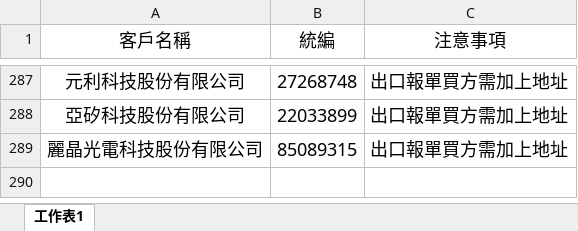
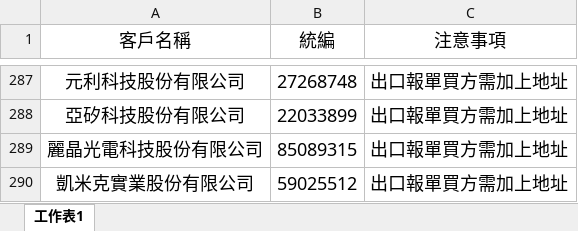
Before and after one commit to liyijung/Export-declaration, an Excel workbook: thingsToNote.xlsx, sheet 工作表1, drawn as a sheet; only a part is shown, gaps mark what is left out; values as stored, in another font and other column widths than the file's, no borders; conditional formats not drawn; the diff names each change by its address in the sheet, - before the commit and + after, or states it on an @@ line.

Commit message:
Add files via upload

```diff
--- a/thingsToNote.xlsx (sheet 工作表1)
+++ b/thingsToNote.xlsx (sheet 工作表1)
+row 290: 凱米克實業股份有限公司 | 59025512 | 出口報單買方需加上地址
```
